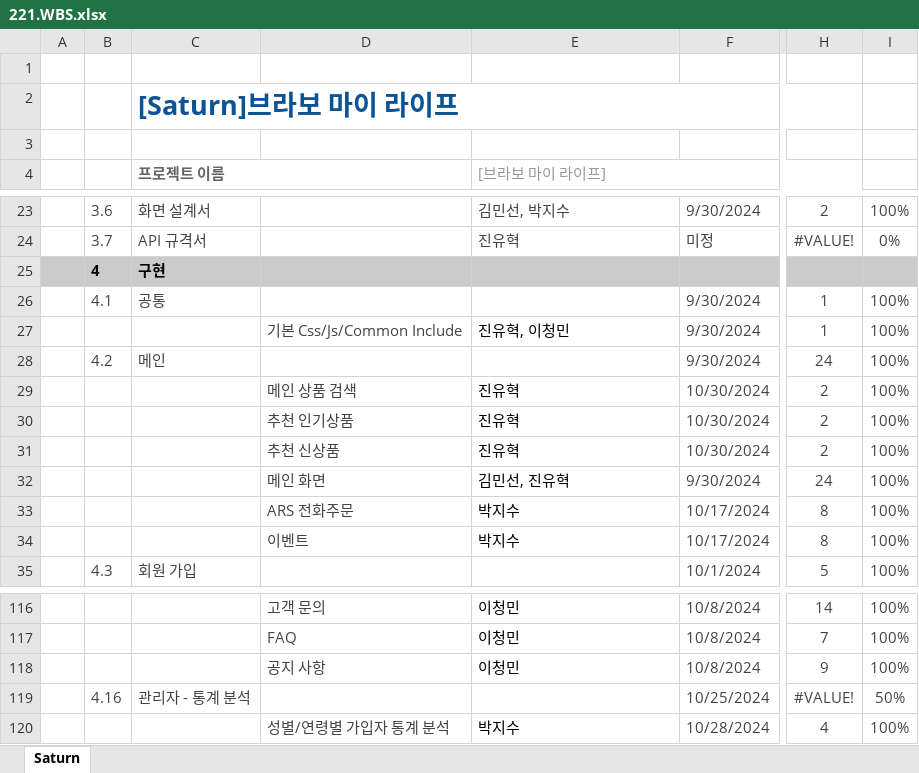
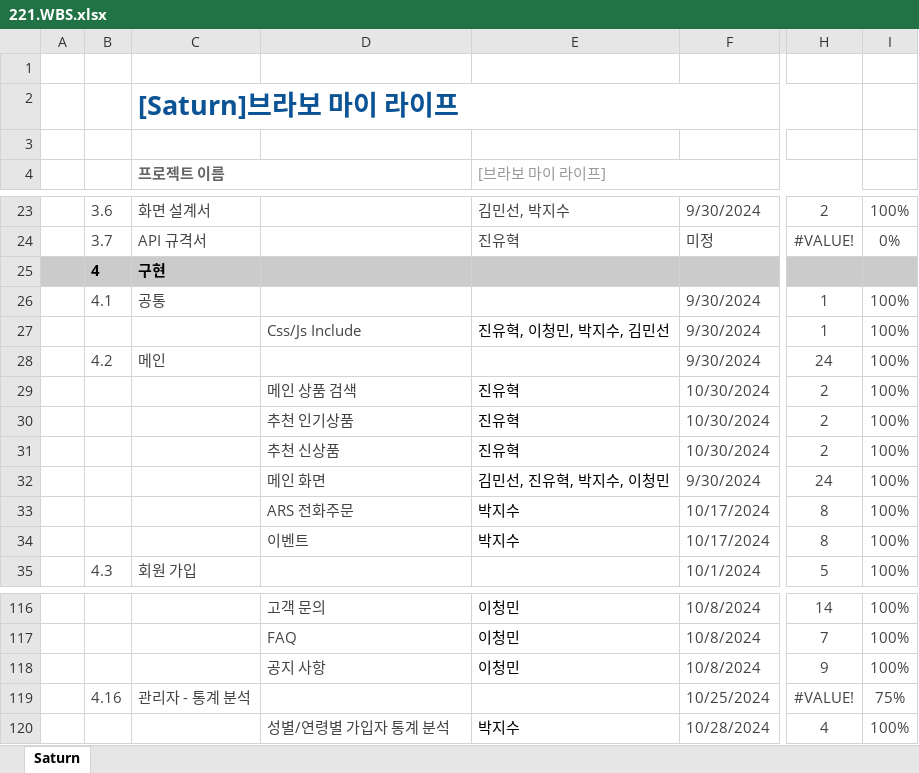
Before and after one commit to Parkjisoo00/ecommerce.saturn, an Excel workbook: resource/20.begin/220.schedule/221.WBS.xlsx, sheet Saturn, drawn as a sheet; only a part is shown, gaps mark what is left out; values as stored, in another font and other column widths than the file's, no borders; conditional formats not drawn; the diff covers the shown part only; the diff names each change by its address in the sheet, - before the commit and + after, or states it on an @@ line.

```diff
--- a/resource/20.begin/220.schedule/221.WBS.xlsx (sheet Saturn)
+++ b/resource/20.begin/220.schedule/221.WBS.xlsx (sheet Saturn)
-D27: 기본 Css/Js/Common Include
+D27: Css/Js Include
-E27 ([브라보 마이 라이프]): 진유혁, 이청민
+E27 ([브라보 마이 라이프]): 진유혁, 이청민, 박지수, 김민선
-E32 ([브라보 마이 라이프]): 김민선, 진유혁
+E32 ([브라보 마이 라이프]): 김민선, 진유혁, 박지수, 이청민
-I119: 50%
+I119: 75%
```
Also changed, not shown: 2 added rows, 2 removed rows, 1 moved row and 11 edited cells elsewhere in this sheet, formulas that keep their value, 13 other files.
